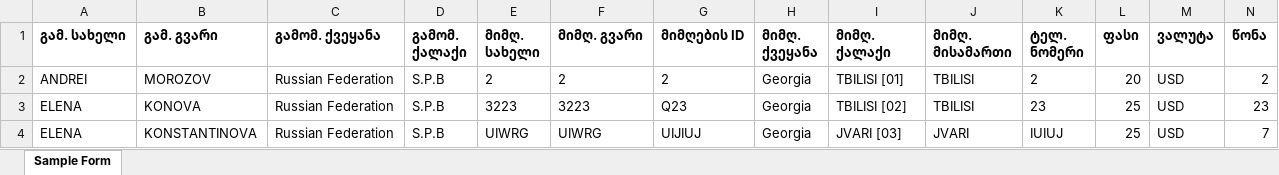
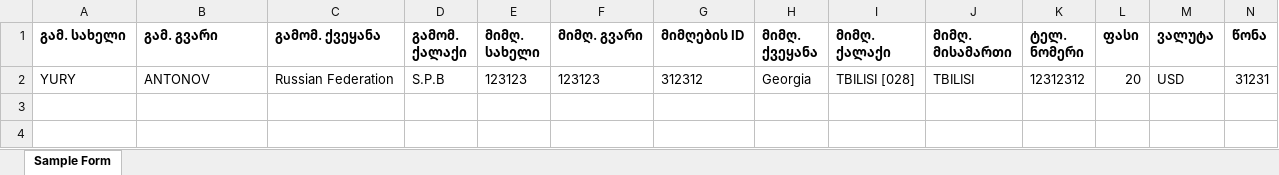
Before and after one commit to hardingeron/site, an Excel workbook: manifest.xlsx, sheet Sample Form, drawn as a sheet; values as stored, in another font and other column widths than the file's, no borders; removed rows and columns are numbered as before the commit, all else as after; the diff names each change by its address in the sheet, - before the commit and + after, or states it on an @@ line.

```diff
--- a/manifest.xlsx (sheet Sample Form)
+++ b/manifest.xlsx (sheet Sample Form)
-row 2: ANDREI | MOROZOV | Russian Federation | S.P.B | 2 | 2 | 2 | Georgia | TBILISI [01] | TBILISI | 2 | 20 | USD | 2
-row 3: ELENA | KONOVA | Russian Federation | S.P.B | 3223 | 3223 | Q23 | Georgia | TBILISI [02] | TBILISI | 23 | 25 | USD | 23
-row 4: ELENA | KONSTANTINOVA | Russian Federation | S.P.B | UIWRG | UIWRG | UIJIUJ | Georgia | JVARI [03] | JVARI | IUIUJ | 25 | USD | 7
+row 2: YURY | ANTONOV | Russian Federation | S.P.B | 123123 | 123123 | 312312 | Georgia | TBILISI [028] | TBILISI | 12312312 | 20 | USD | 31231
```
Also changed, not shown: bileti.xlsx, Ведомость.xlsx, 15 other files.
